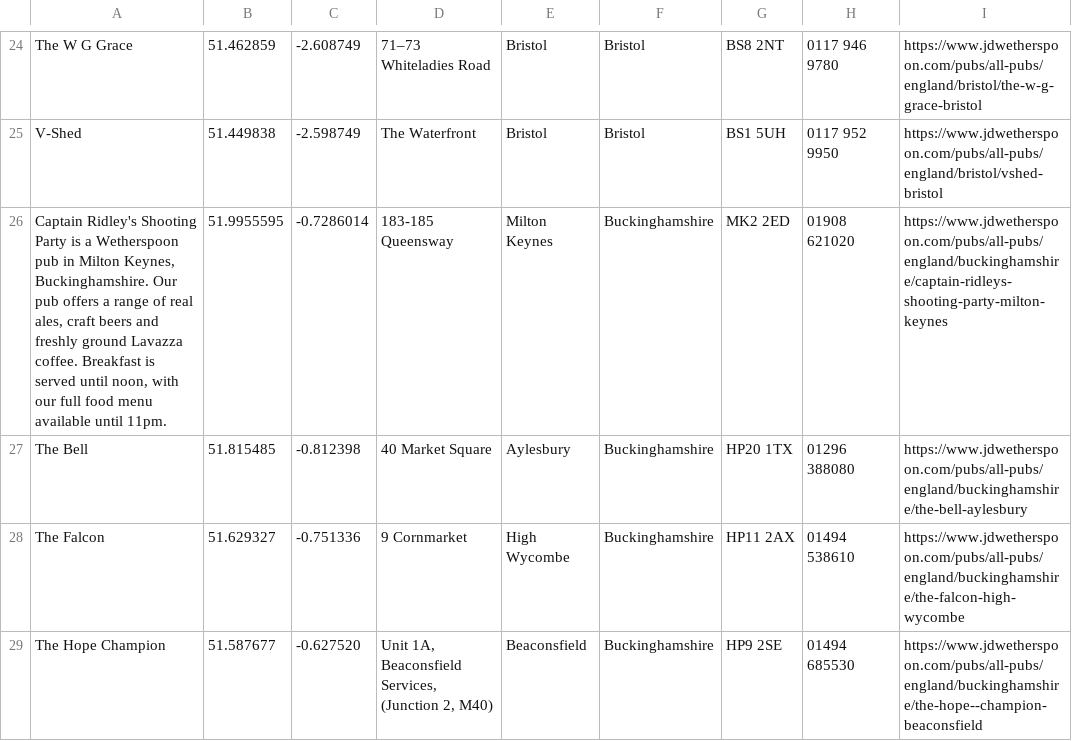
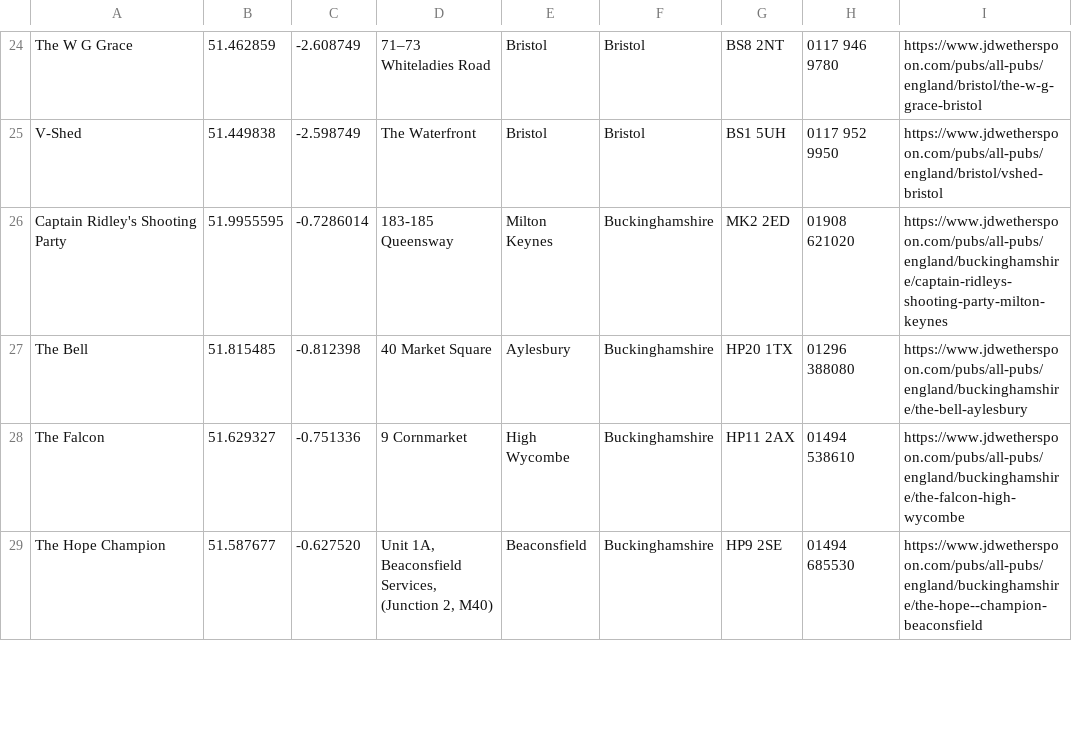
Before and after one commit to andraw/get_spoons, a CSV file: spoons_list_20181018.csv, drawn as a sheet; only a part is shown, gaps mark what is left out.

Commit message:
Fixed data - one of the spoons pages was different from the rest

```diff
--- a/spoons_list_20181018.csv
+++ b/spoons_list_20181018.csv
@@ -25,3 +25,3 @@
 "V-Shed","51.449838","-2.598749","The Waterfront","Bristol","Bristol","BS1 5UH","0117 952 9950","https://www.jdwetherspoon.com/pubs/all-pubs/england/bristol/vshed-bristol"
-"Captain Ridley's Shooting Party is a Wetherspoon pub in Milton Keynes, Buckinghamshire. Our pub offers a range of real ales, craft beers and freshly ground Lavazza coffee. Breakfast is served until noon, with our full food menu available until 11pm.","51.9955595","-0.7286014","183-185 Queensway","Milton Keynes","Buckinghamshire","MK2 2ED","01908 621020","https://www.jdwetherspoon.com/pubs/all-pubs/england/buckinghamshire/captain-ridleys-shooting-party-milton-keynes"
+"Captain Ridley's Shooting Party","51.9955595","-0.7286014","183-185 Queensway","Milton Keynes","Buckinghamshire","MK2 2ED","01908 621020","https://www.jdwetherspoon.com/pubs/all-pubs/england/buckinghamshire/captain-ridleys-shooting-party-milton-keynes"
 "The Bell","51.815485","-0.812398","40 Market Square","Aylesbury","Buckinghamshire","HP20 1TX","01296 388080","https://www.jdwetherspoon.com/pubs/all-pubs/england/buckinghamshire/the-bell-aylesbury"
```
